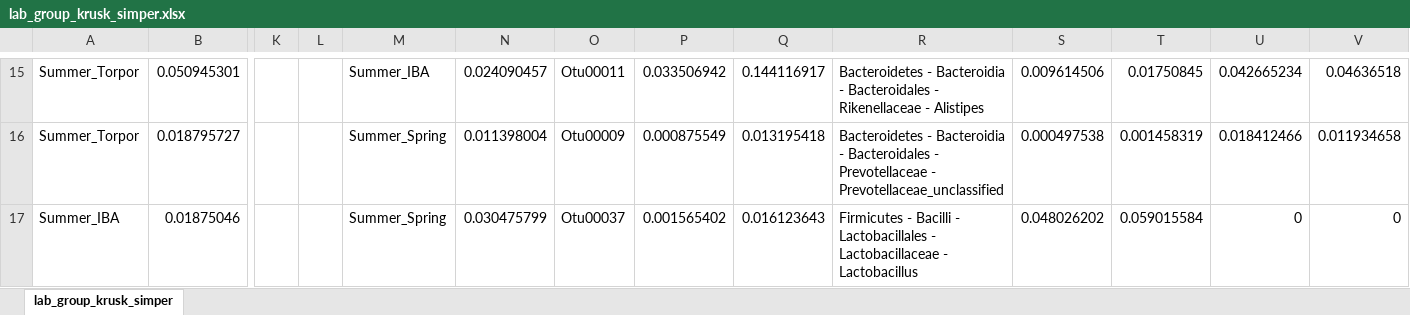
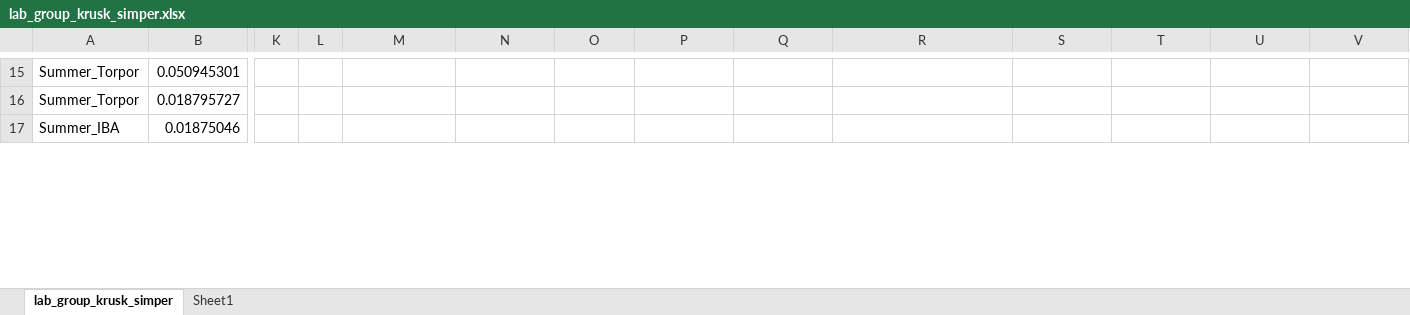
Before and after one commit to ednachiang/CaptiveWild, an Excel workbook: simper/lab_group_krusk_simper.xlsx, sheet lab_group_krusk_simper, drawn as a sheet; only a part is shown, gaps mark what is left out; values as stored, in another font and other column widths than the file's, no cell formats; the diff covers the shown part only; the diff names each change by its address in the sheet, - before the commit and + after, or states it on an @@ line.

Commit message:
Reorganized simper results

```diff
--- a/simper/lab_group_krusk_simper.xlsx (sheet lab_group_krusk_simper)
+++ b/simper/lab_group_krusk_simper.xlsx (sheet lab_group_krusk_simper)
+sheet tab: Sheet1
-M15: Summer_IBA
+M15: (empty)
-N15: 0.024090457
+N15: (empty)
-O15: Otu00011
+O15: (empty)
-P15: 0.033506942
+P15: (empty)
-Q15: 0.144116917
+Q15: (empty)
-R15: Bacteroidetes - Bacteroidia - Bacteroidales - Rikenellaceae - Alistipes
+R15: (empty)
-S15: 0.009614506
+S15: (empty)
-T15: 0.01750845
+T15: (empty)
-U15: 0.042665234
+U15: (empty)
-V15: 0.04636518
+V15: (empty)
-M16:M17: Summer_Spring
+M16:M17: (empty)
-N16: 0.011398004
+N16: (empty)
-O16: Otu00009
+O16: (empty)
-P16: 0.000875549
+P16: (empty)
-Q16: 0.013195418
+Q16: (empty)
-R16: Bacteroidetes - Bacteroidia - Bacteroidales - Prevotellaceae - Prevotellaceae_unclassified
+R16: (empty)
-S16: 0.000497538
+S16: (empty)
-T16: 0.001458319
+T16: (empty)
-U16: 0.018412466
+U16: (empty)
-V16: 0.011934658
+V16: (empty)
-N17: 0.030475799
+N17: (empty)
-O17: Otu00037
+O17: (empty)
-P17: 0.001565402
+P17: (empty)
-Q17: 0.016123643
+Q17: (empty)
-R17: Firmicutes - Bacilli - Lactobacillales - Lactobacillaceae - Lactobacillus
+R17: (empty)
-S17: 0.048026202
+S17: (empty)
-T17: 0.059015584
+T17: (empty)
-U17: 0
+U17: (empty)
-V17: 0
+V17: (empty)
```
Also changed, not shown: 4 added rows, 4 removed rows, 19 moved rows and 175 edited cells elsewhere in this sheet, cell formats.
